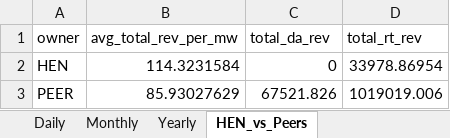
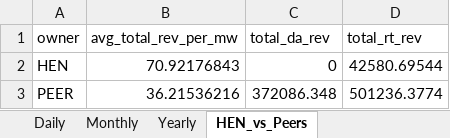
Before and after one commit to gclark25/DAvRT_ERCOT_BESS_rev, an Excel workbook: reports/da_vs_rt_backtest.xlsx, sheet HEN_vs_Peers, drawn as a sheet; values as stored, in another font and other column widths than the file's, no borders; the diff names each change by its address in the sheet, - before the commit and + after, or states it on an @@ line.

```diff
--- a/reports/da_vs_rt_backtest.xlsx (sheet HEN_vs_Peers)
+++ b/reports/da_vs_rt_backtest.xlsx (sheet HEN_vs_Peers)
-B2 (avg_total_rev_per_mw): 114.3231584
+B2 (avg_total_rev_per_mw): 70.92176843
-D2 (total_rt_rev): 33978.86954
+D2 (total_rt_rev): 42580.69544
-B3 (avg_total_rev_per_mw): 85.93027629
+B3 (avg_total_rev_per_mw): 36.21536216
-C3 (total_da_rev): 67521.826
+C3 (total_da_rev): 372086.348
-D3 (total_rt_rev): 1019019.006
+D3 (total_rt_rev): 501236.3774
```
Also changed, not shown: sheet Daily, sheet Yearly, sheet Monthly, 3 other files.
